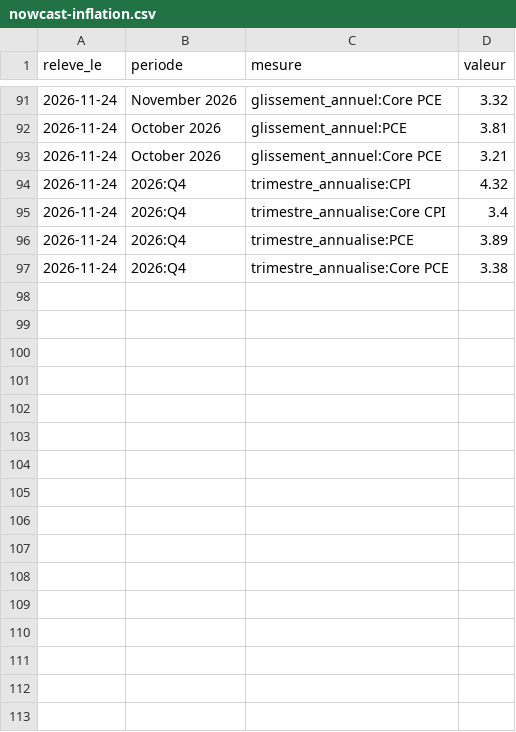
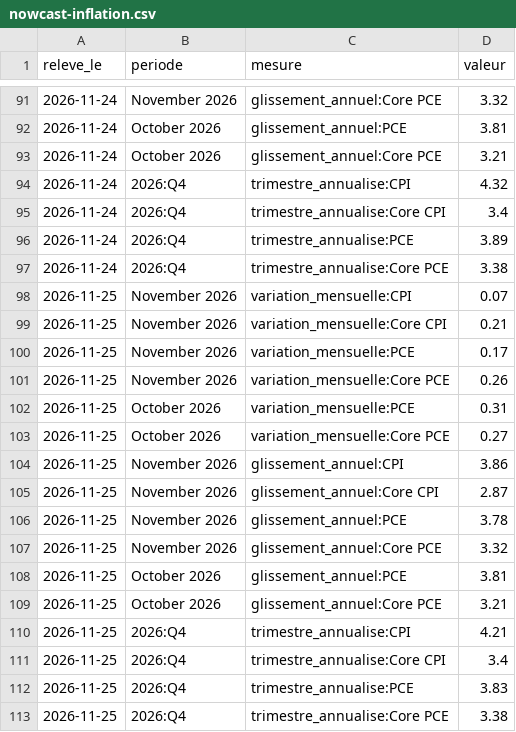
Before and after one commit to Othman-Benbrahim/metac-bot-template, a CSV file: registre/nowcast-inflation.csv, drawn as a sheet; only a part is shown, gaps mark what is left out; the diff names each change by its address in the sheet, - before the commit and + after, or states it on an @@ line.

Commit message:
registre : nowcast d'inflation du 2026-11-25

```diff
--- a/registre/nowcast-inflation.csv
+++ b/registre/nowcast-inflation.csv
+row 98: 2026-11-25 | November 2026 | variation_mensuelle:CPI | 0.07
+row 99: 2026-11-25 | November 2026 | variation_mensuelle:Core CPI | 0.21
+row 100: 2026-11-25 | November 2026 | variation_mensuelle:PCE | 0.17
+row 101: 2026-11-25 | November 2026 | variation_mensuelle:Core PCE | 0.26
+row 102: 2026-11-25 | October 2026 | variation_mensuelle:PCE | 0.31
+row 103: 2026-11-25 | October 2026 | variation_mensuelle:Core PCE | 0.27
+row 104: 2026-11-25 | November 2026 | glissement_annuel:CPI | 3.86
+row 105: 2026-11-25 | November 2026 | glissement_annuel:Core CPI | 2.87
+row 106: 2026-11-25 | November 2026 | glissement_annuel:PCE | 3.78
+row 107: 2026-11-25 | November 2026 | glissement_annuel:Core PCE | 3.32
+row 108: 2026-11-25 | October 2026 | glissement_annuel:PCE | 3.81
+row 109: 2026-11-25 | October 2026 | glissement_annuel:Core PCE | 3.21
+row 110: 2026-11-25 | 2026:Q4 | trimestre_annualise:CPI | 4.21
+row 111: 2026-11-25 | 2026:Q4 | trimestre_annualise:Core CPI | 3.4
+row 112: 2026-11-25 | 2026:Q4 | trimestre_annualise:PCE | 3.83
+row 113: 2026-11-25 | 2026:Q4 | trimestre_annualise:Core PCE | 3.38
```
